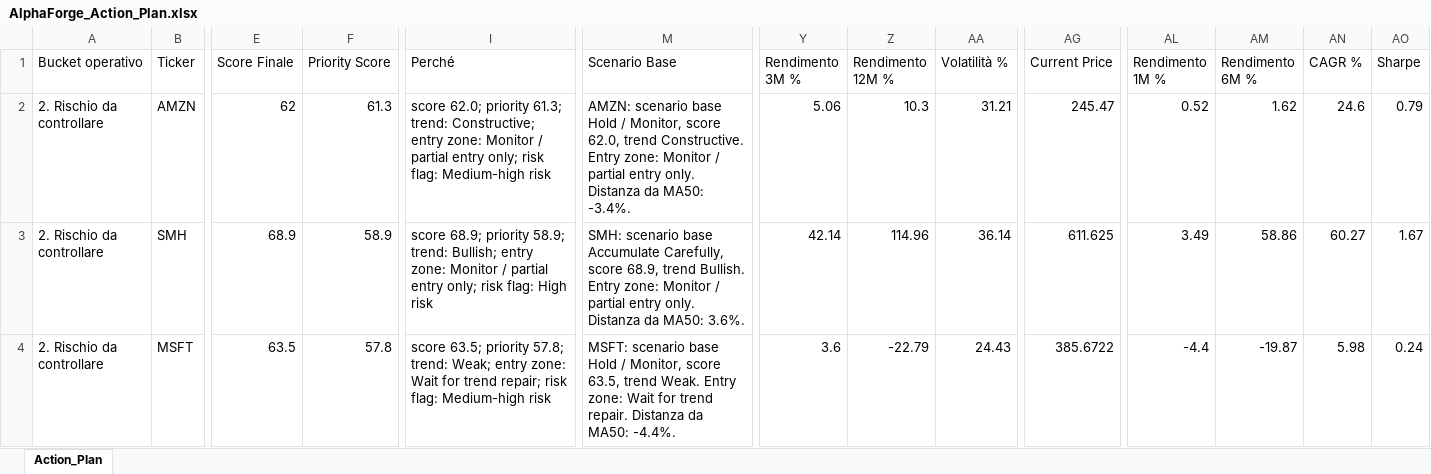
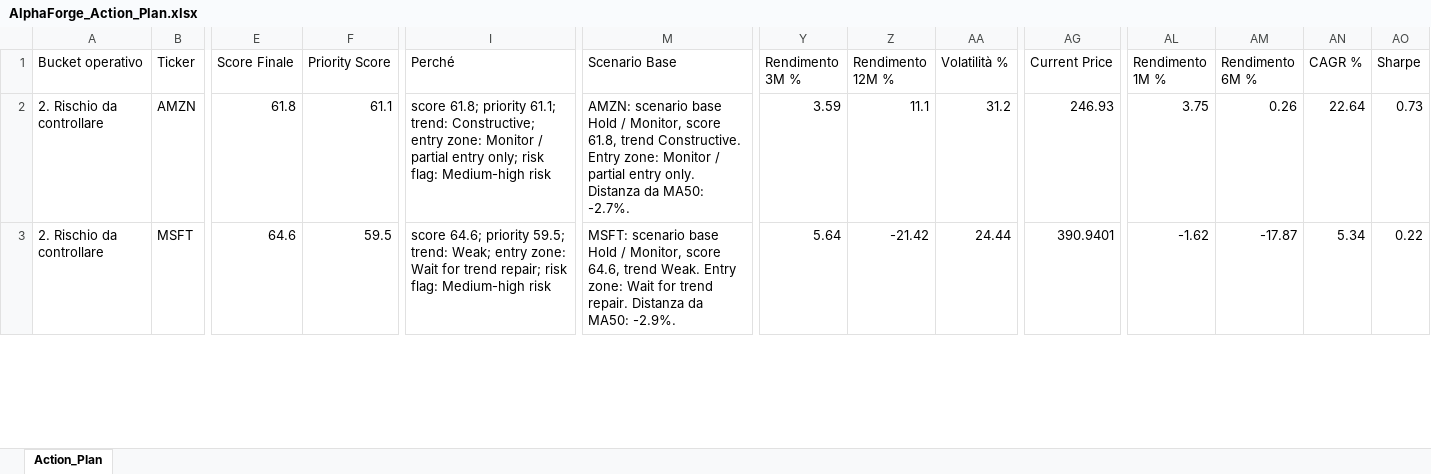
Before and after one commit to mirkomazzacuva/etf-intelligence-agent, an Excel workbook: AlphaForge_Action_Plan.xlsx, sheet Action_Plan, drawn as a sheet; only a part is shown, gaps mark what is left out; values as stored, in another font and other column widths than the file's, no borders; removed rows and columns are numbered as before the commit, all else as after; rows hold the shown columns only; the diff covers the shown part only; the diff names each change by its address in the sheet, - before the commit and + after, or states it on an @@ line.

```diff
--- a/AlphaForge_Action_Plan.xlsx (sheet Action_Plan)
+++ b/AlphaForge_Action_Plan.xlsx (sheet Action_Plan)
-E2 (Score Finale): 62
+E2 (Score Finale): 61.8
-F2 (Priority Score): 61.3
+F2 (Priority Score): 61.1
-I2 (Perché): score 62.0; priority 61.3; trend: Constructive;…
+I2 (Perché): score 61.8; priority 61.1; trend: Constructive;…
-M2 (Scenario Base): …Monitor, score 62.0, trend Constructive. Entry zone: Monitor / partial entry only. Distanza da MA50: -3.4%.
+M2 (Scenario Base): …Monitor, score 61.8, trend Constructive. Entry zone: Monitor / partial entry only. Distanza da MA50: -2.7%.
-Y2 (Rendimento 3M %): 5.06
+Y2 (Rendimento 3M %): 3.59
-Z2 (Rendimento 12M %): 10.3
+Z2 (Rendimento 12M %): 11.1
-AA2 (Volatilità %): 31.21
+AA2 (Volatilità %): 31.2
-AG2 (Current Price): 245.47
+AG2 (Current Price): 246.93
-AL2 (Rendimento 1M %): 0.52
+AL2 (Rendimento 1M %): 3.75
-AM2 (Rendimento 6M %): 1.62
+AM2 (Rendimento 6M %): 0.26
-AN2 (CAGR %): 24.6
+AN2 (CAGR %): 22.64
-AO2 (Sharpe): 0.79
+AO2 (Sharpe): 0.73
-row 3: 2. Rischio da controllare | SMH | 68.9 | 58.9 | score 68.9; priority 58.9; trend: Bullish; entry zone: Monitor / partial entry only; risk flag: High risk | SMH: scenario base Accumulate Carefully, score 68.9, trend Bullish. Entry zone: Monitor / partial entry only. Distanza da MA50: 3.6%. | 42.14 | 114.96 | 36.14 | 611.625 | 3.49 | 58.86 | 60.27 | 1.67
-E3 (Score Finale): 63.5
+E3 (Score Finale): 64.6
-F3 (Priority Score): 57.8
+F3 (Priority Score): 59.5
-I3 (Perché): score 63.5; priority 57.8; trend: Weak;…
+I3 (Perché): score 64.6; priority 59.5; trend: Weak;…
-M3 (Scenario Base): …Monitor, score 63.5, trend Weak. Entry zone: Wait for trend repair. Distanza da MA50: -4.4%.
+M3 (Scenario Base): …Monitor, score 64.6, trend Weak. Entry zone: Wait for trend repair. Distanza da MA50: -2.9%.
-Y3 (Rendimento 3M %): 3.6
+Y3 (Rendimento 3M %): 5.64
-Z3 (Rendimento 12M %): -22.79
+Z3 (Rendimento 12M %): -21.42
-AA3 (Volatilità %): 24.43
+AA3 (Volatilità %): 24.44
-AG3 (Current Price): 385.6722
+AG3 (Current Price): 390.9401
-AL3 (Rendimento 1M %): -4.4
+AL3 (Rendimento 1M %): -1.62
-AM3 (Rendimento 6M %): -19.87
+AM3 (Rendimento 6M %): -17.87
-AN3 (CAGR %): 5.98
+AN3 (CAGR %): 5.34
-AO3 (Sharpe): 0.24
+AO3 (Sharpe): 0.22
```
Also changed, not shown: 8 added rows, 7 removed rows and 279 edited cells elsewhere in this sheet, AlphaForge_Insights.xlsx, AlphaForge_Watchlist.xlsx, 8 other files.
